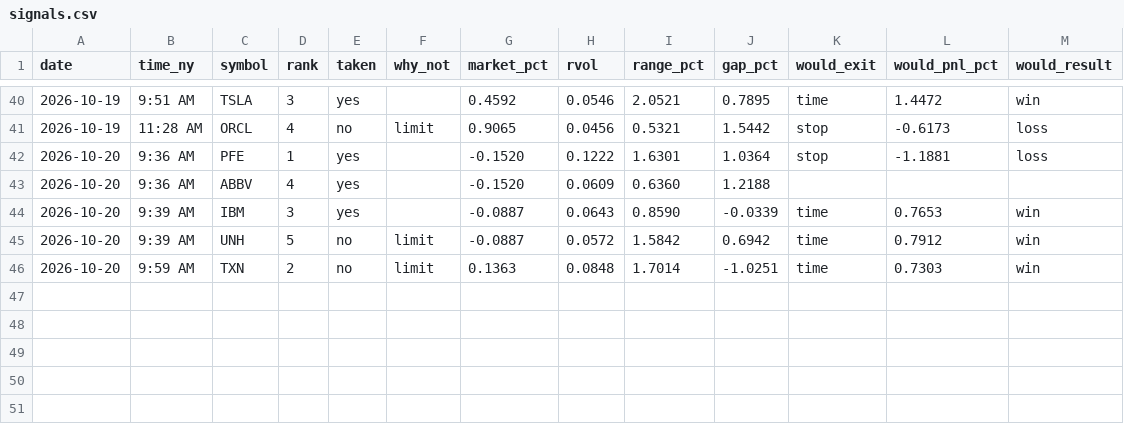
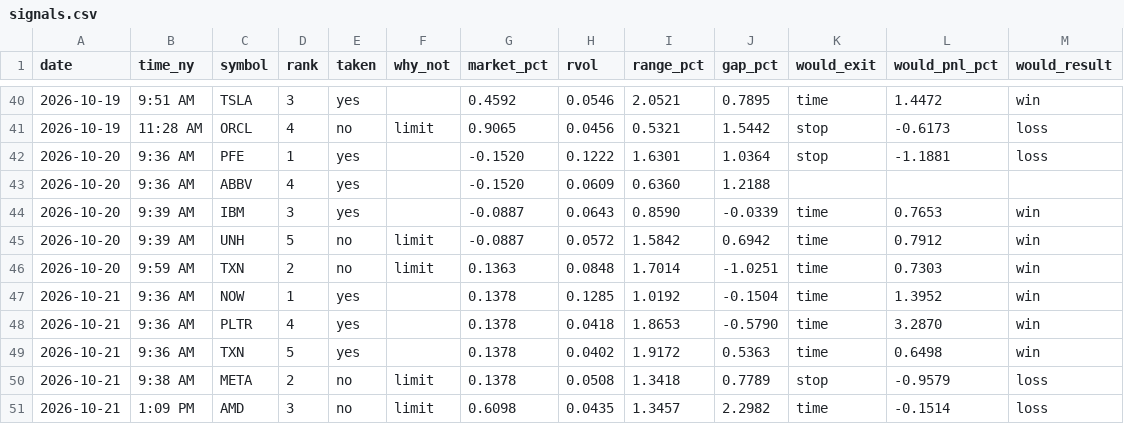
Before and after one commit to Mr-MTB/stock-assistant, a CSV file: journal/signals.csv, drawn as a sheet; only a part is shown, gaps mark what is left out.

```diff
--- a/journal/signals.csv
+++ b/journal/signals.csv
@@ -46 +46,6 @@ date,time_ny,symbol,rank,taken,why_not,market_pct,rvol,range_pct,gap_pct,would_e
 2026-10-20,9:59 AM,TXN,2,no,limit,0.1363,0.0848,1.7014,-1.0251,time,0.7303,win
+2026-10-21,9:36 AM,NOW,1,yes,,0.1378,0.1285,1.0192,-0.1504,time,1.3952,win
+2026-10-21,9:36 AM,PLTR,4,yes,,0.1378,0.0418,1.8653,-0.5790,time,3.2870,win
+2026-10-21,9:36 AM,TXN,5,yes,,0.1378,0.0402,1.9172,0.5363,time,0.6498,win
+2026-10-21,9:38 AM,META,2,no,limit,0.1378,0.0508,1.3418,0.7789,stop,-0.9579,loss
+2026-10-21,1:09 PM,AMD,3,no,limit,0.6098,0.0435,1.3457,2.2982,time,-0.1514,loss
```
Also changed, not shown: journal/days.csv, journal/trades.csv, 2 other files.
